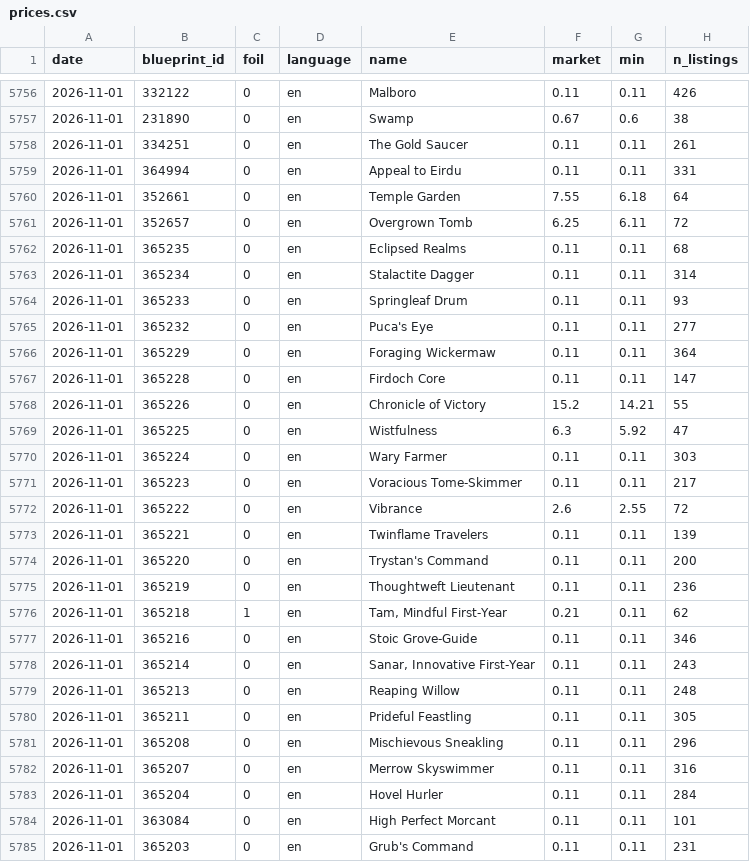
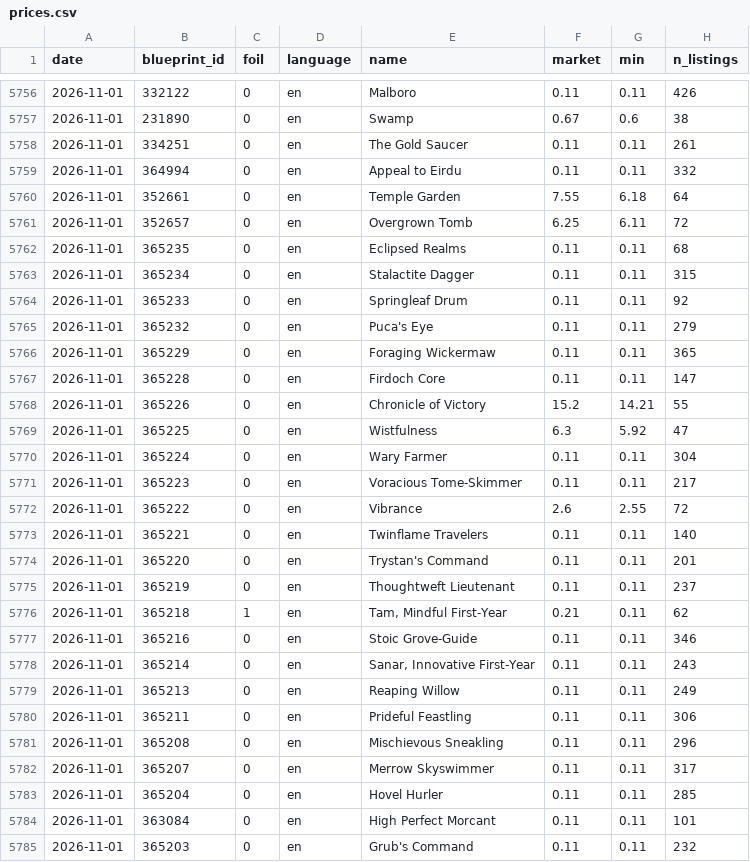
Before and after one commit to roccoserra2003-lab/CardTrader, a CSV file: data/prices.csv, drawn as a sheet; only a part is shown, gaps mark what is left out; the diff covers the shown part only.

```diff
--- a/data/prices.csv
+++ b/data/prices.csv
@@ -5758,3 +5758,3 @@ date,blueprint_id,foil,language,name,market,min,n_listings
 2026-11-01,334251,0,en,The Gold Saucer,0.11,0.11,261
-2026-11-01,364994,0,en,Appeal to Eirdu,0.11,0.11,331
+2026-11-01,364994,0,en,Appeal to Eirdu,0.11,0.11,332
 2026-11-01,352661,0,en,Temple Garden,7.55,6.18,64
@@ -5762,6 +5762,6 @@ date,blueprint_id,foil,language,name,market,min,n_listings
 2026-11-01,365235,0,en,Eclipsed Realms,0.11,0.11,68
-2026-11-01,365234,0,en,Stalactite Dagger,0.11,0.11,314
-2026-11-01,365233,0,en,Springleaf Drum,0.11,0.11,93
-2026-11-01,365232,0,en,Puca's Eye,0.11,0.11,277
-2026-11-01,365229,0,en,Foraging Wickermaw,0.11,0.11,364
+2026-11-01,365234,0,en,Stalactite Dagger,0.11,0.11,315
+2026-11-01,365233,0,en,Springleaf Drum,0.11,0.11,92
+2026-11-01,365232,0,en,Puca's Eye,0.11,0.11,279
+2026-11-01,365229,0,en,Foraging Wickermaw,0.11,0.11,365
 2026-11-01,365228,0,en,Firdoch Core,0.11,0.11,147
@@ -5769,8 +5769,8 @@ date,blueprint_id,foil,language,name,market,min,n_listings
 2026-11-01,365225,0,en,Wistfulness,6.3,5.92,47
-2026-11-01,365224,0,en,Wary Farmer,0.11,0.11,303
+2026-11-01,365224,0,en,Wary Farmer,0.11,0.11,304
 2026-11-01,365223,0,en,Voracious Tome-Skimmer,0.11,0.11,217
 2026-11-01,365222,0,en,Vibrance,2.6,2.55,72
-2026-11-01,365221,0,en,Twinflame Travelers,0.11,0.11,139
-2026-11-01,365220,0,en,Trystan's Command,0.11,0.11,200
-2026-11-01,365219,0,en,Thoughtweft Lieutenant,0.11,0.11,236
+2026-11-01,365221,0,en,Twinflame Travelers,0.11,0.11,140
+2026-11-01,365220,0,en,Trystan's Command,0.11,0.11,201
+2026-11-01,365219,0,en,Thoughtweft Lieutenant,0.11,0.11,237
 2026-11-01,365218,1,en,"Tam, Mindful First-Year",0.21,0.11,62
@@ -5778,8 +5778,8 @@ date,blueprint_id,foil,language,name,market,min,n_listings
 2026-11-01,365214,0,en,"Sanar, Innovative First-Year",0.11,0.11,243
-2026-11-01,365213,0,en,Reaping Willow,0.11,0.11,248
-2026-11-01,365211,0,en,Prideful Feastling,0.11,0.11,305
+2026-11-01,365213,0,en,Reaping Willow,0.11,0.11,249
+2026-11-01,365211,0,en,Prideful Feastling,0.11,0.11,306
 2026-11-01,365208,0,en,Mischievous Sneakling,0.11,0.11,296
-2026-11-01,365207,0,en,Merrow Skyswimmer,0.11,0.11,316
-2026-11-01,365204,0,en,Hovel Hurler,0.11,0.11,284
+2026-11-01,365207,0,en,Merrow Skyswimmer,0.11,0.11,317
+2026-11-01,365204,0,en,Hovel Hurler,0.11,0.11,285
 2026-11-01,363084,0,en,High Perfect Morcant,0.11,0.11,101
-2026-11-01,365203,0,en,Grub's Command,0.11,0.11,231
+2026-11-01,365203,0,en,Grub's Command,0.11,0.11,232
```
Also changed, not shown: 165 edited cells elsewhere in this file, 1 other file.
